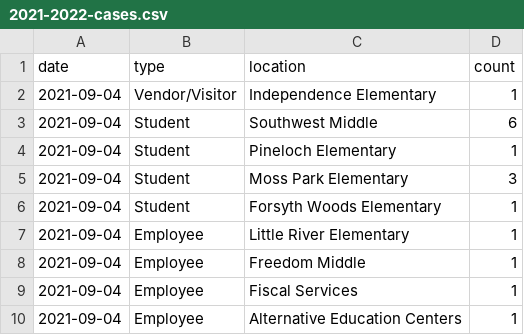
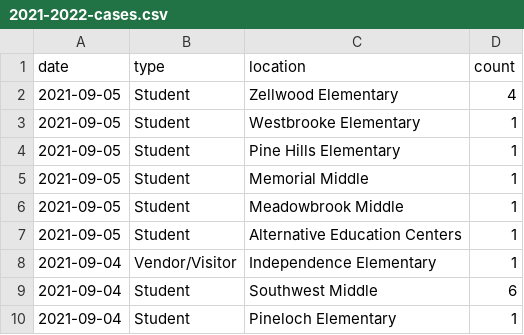
Before and after one commit to leggt/ocps-covid-csv, a CSV file: data/2021-2022-cases.csv, drawn as a sheet; only a part is shown; the shorter side is filled out with more unchanged rows.

Commit message:
Updating data

```diff
--- a/data/2021-2022-cases.csv
+++ b/data/2021-2022-cases.csv
@@ -1,2 +1,8 @@
 date,type,location,count
+2021-09-05,Student,Zellwood Elementary,4
+2021-09-05,Student,Westbrooke Elementary,1
+2021-09-05,Student,Pine Hills Elementary,1
+2021-09-05,Student,Memorial Middle,1
+2021-09-05,Student,Meadowbrook Middle,1
+2021-09-05,Student,Alternative Education Centers,1
 2021-09-04,Vendor/Visitor,Independence Elementary,1
```
